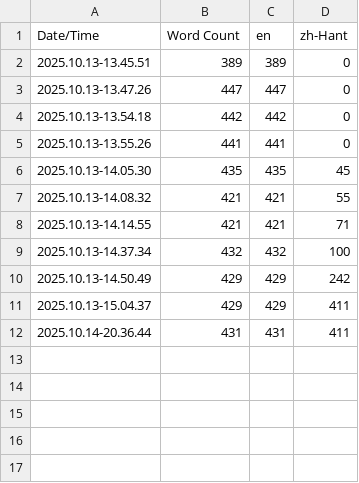
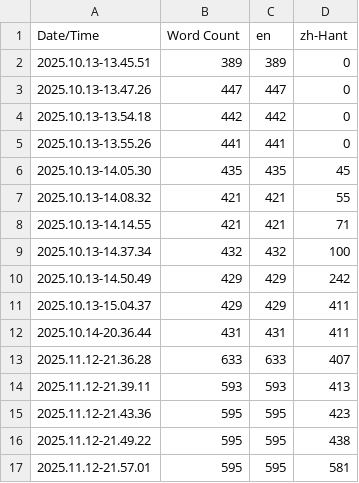
Before and after one commit to orangutanz/TheTreasureBelow, a CSV file: Content/Localization/Game/Game.csv, drawn as a sheet; the diff names each change by its address in the sheet, - before the commit and + after, or states it on an @@ line.

Commit message:
[Localization Update]

```diff
--- a/Content/Localization/Game/Game.csv
+++ b/Content/Localization/Game/Game.csv
+row 13: 2025.11.12-21.36.28 | 633 | 633 | 407
+row 14: 2025.11.12-21.39.11 | 593 | 593 | 413
+row 15: 2025.11.12-21.43.36 | 595 | 595 | 423
+row 16: 2025.11.12-21.49.22 | 595 | 595 | 438
+row 17: 2025.11.12-21.57.01 | 595 | 595 | 581
```
Also changed, not shown: 9 other files.
